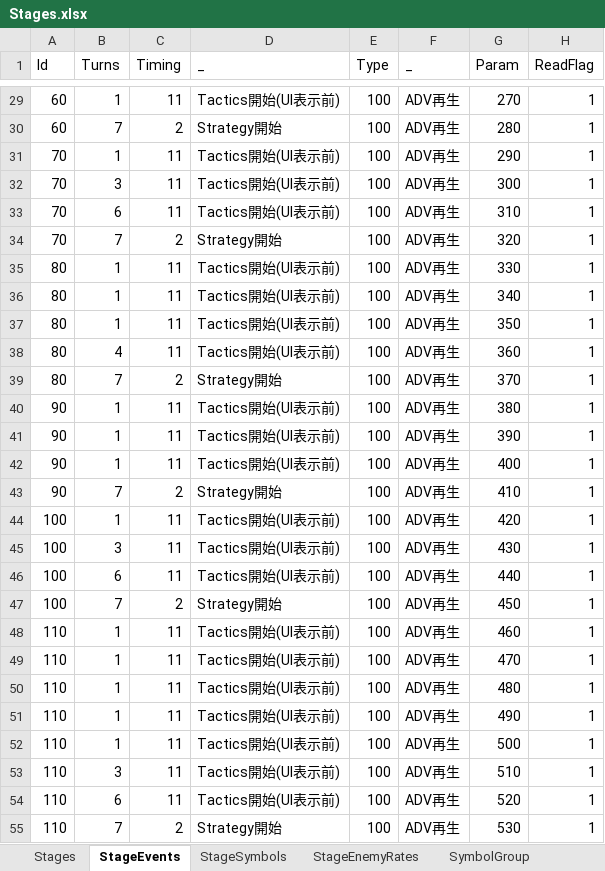
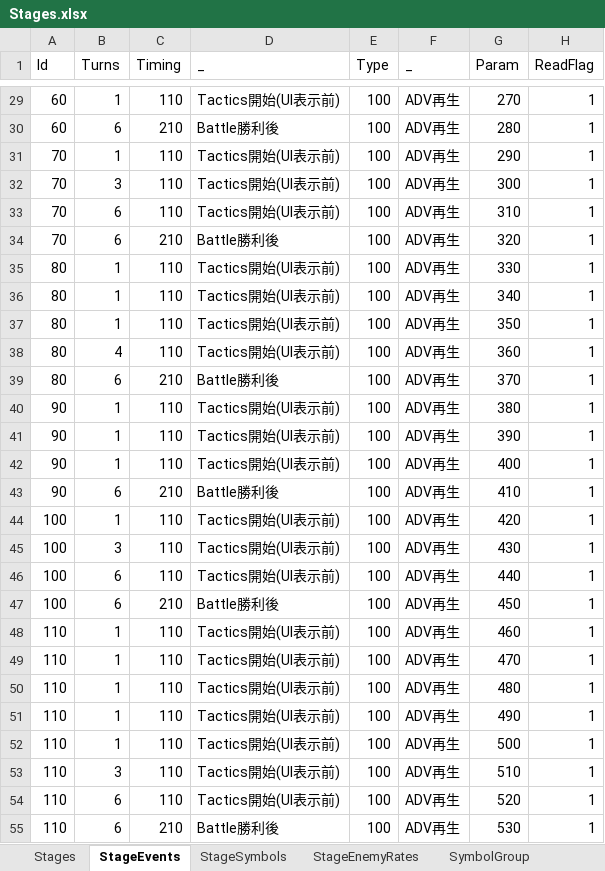
Before and after one commit to seedsclaft/hibikakeut, an Excel workbook: Assets/Data/Stages.xlsx, sheet StageEvents, drawn as a sheet; only a part is shown, gaps mark what is left out; values as stored, in another font and other column widths than the file's, no borders; the diff covers the shown part only; the diff names each change by its address in the sheet, - before the commit and + after, or states it on an @@ line.

```diff
--- a/Assets/Data/Stages.xlsx (sheet StageEvents)
+++ b/Assets/Data/Stages.xlsx (sheet StageEvents)
-C29 (Timing): 11
+C29 (Timing): 110
-B30 (Turns): 7
+B30 (Turns): 6
-C30 (Timing): 2
+C30 (Timing): 210
-D30 (_): Strategy開始
+D30 (_): Battle勝利後
-C31:C33 (Timing): 11
+C31:C33 (Timing): 110
-B34 (Turns): 7
+B34 (Turns): 6
-C34 (Timing): 2
+C34 (Timing): 210
-D34 (_): Strategy開始
+D34 (_): Battle勝利後
-C35:C38 (Timing): 11
+C35:C38 (Timing): 110
-B39 (Turns): 7
+B39 (Turns): 6
-C39 (Timing): 2
+C39 (Timing): 210
-D39 (_): Strategy開始
+D39 (_): Battle勝利後
-C40:C42 (Timing): 11
+C40:C42 (Timing): 110
-B43 (Turns): 7
+B43 (Turns): 6
-C43 (Timing): 2
+C43 (Timing): 210
-D43 (_): Strategy開始
+D43 (_): Battle勝利後
-C44:C46 (Timing): 11
+C44:C46 (Timing): 110
-B47 (Turns): 7
+B47 (Turns): 6
-C47 (Timing): 2
+C47 (Timing): 210
-D47 (_): Strategy開始
+D47 (_): Battle勝利後
-C48:C54 (Timing): 11
+C48:C54 (Timing): 110
-B55 (Turns): 7
+B55 (Turns): 6
-C55 (Timing): 2
+C55 (Timing): 210
-D55 (_): Strategy開始
+D55 (_): Battle勝利後
```
Also changed, not shown: 76 edited cells elsewhere in this sheet, sheet Define, 11 other files.
